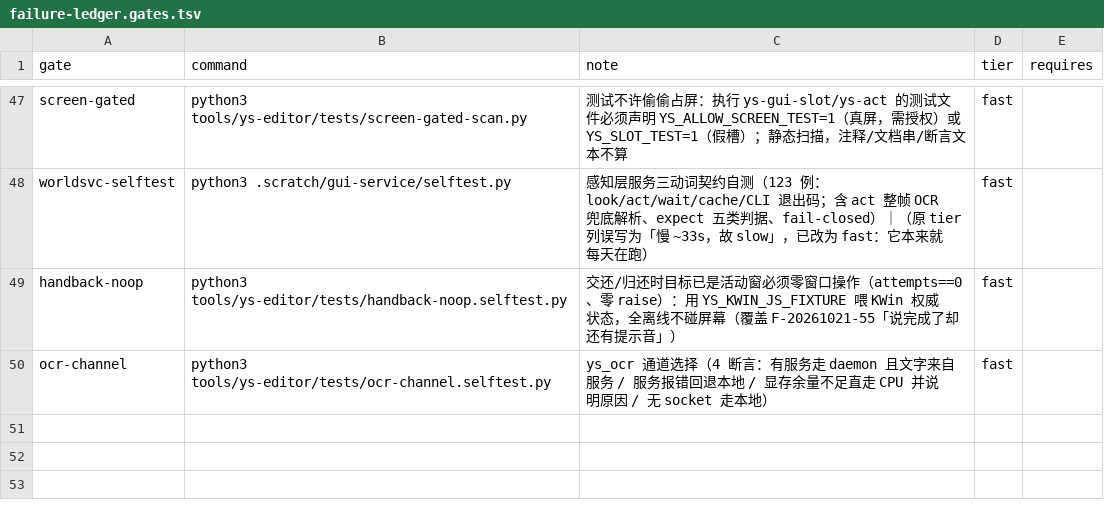
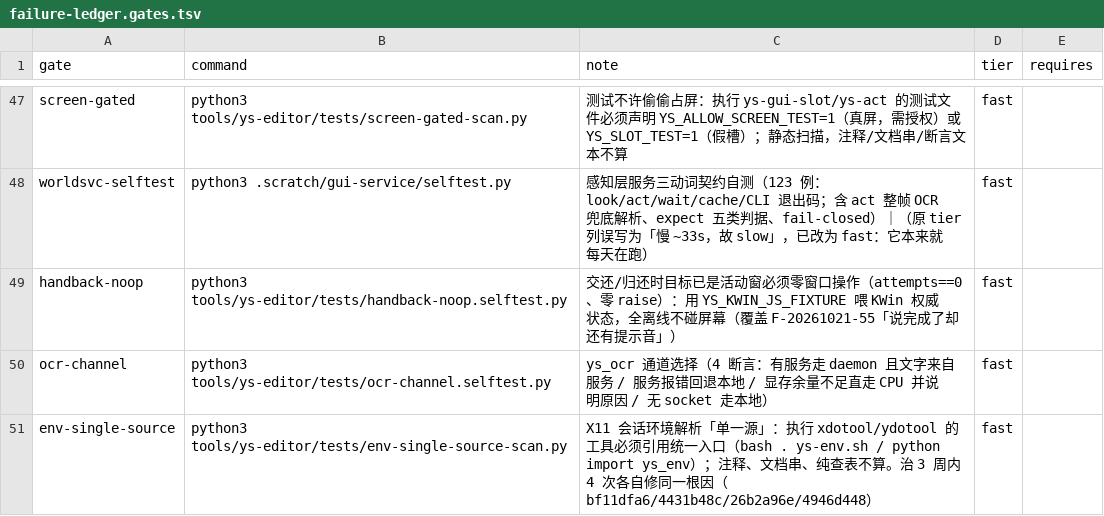
Before and after one commit to TheTouYu/genshin-ts, a TSV file: tools/failure-ledger.gates.tsv, drawn as a sheet; only a part is shown, gaps mark what is left out; the diff names each change by its address in the sheet, - before the commit and + after, or states it on an @@ line.

```diff
--- a/tools/failure-ledger.gates.tsv
+++ b/tools/failure-ledger.gates.tsv
+row 51: env-single-source | python3 tools/ys-editor/tests/env-single-source-scan.py | X11 会话环境解析「单一源」：执行 xdotool/ydotool 的工具必须引用统一入口（bash . ys-env.sh / python import ys_env）；注释、文档串、纯查表不算。治 3 周内 4 次各自修同一根因（bf11dfa6/4431b48c/26b2a96e/4946d448） | fast
```
Also changed, not shown: docs/maintenance/failure-ledger.tsv, 3 other files.
